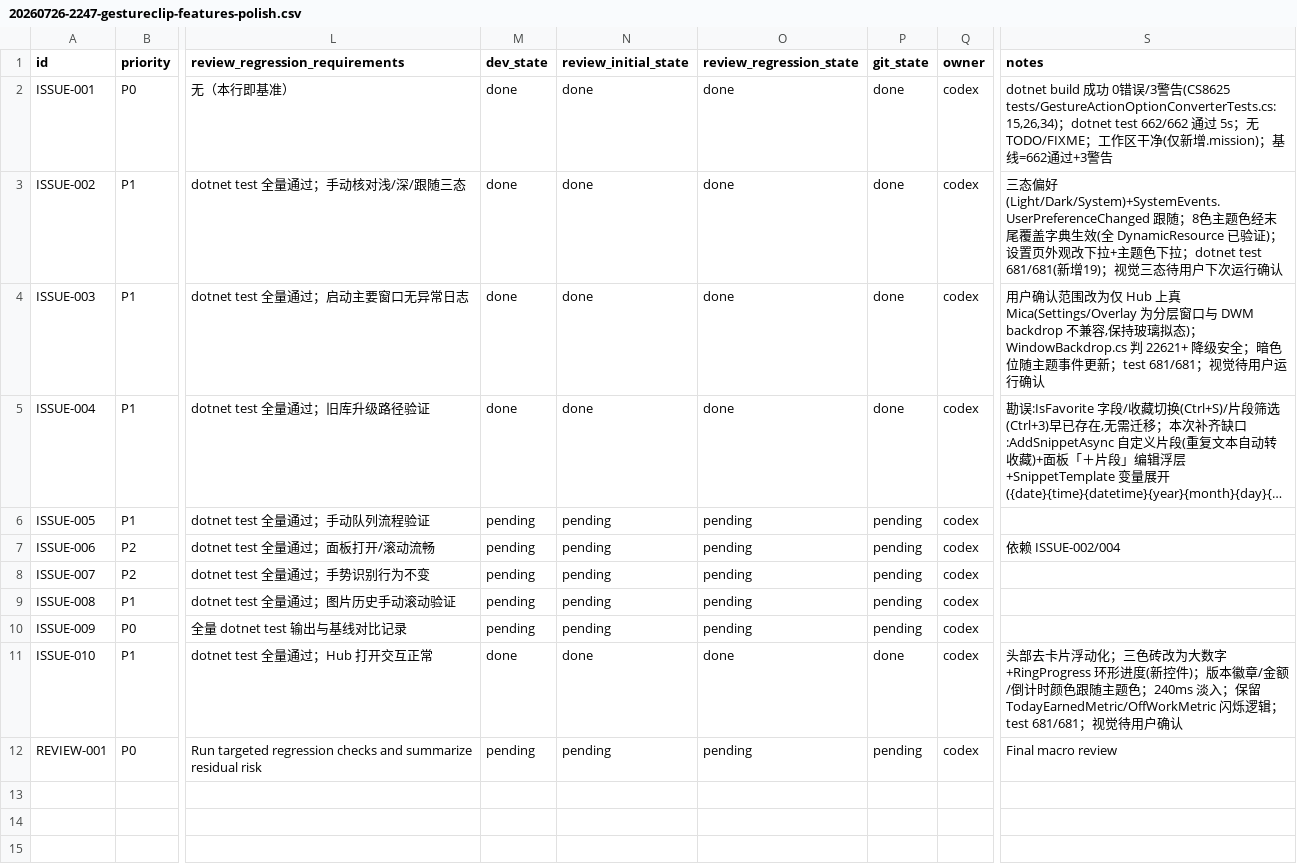
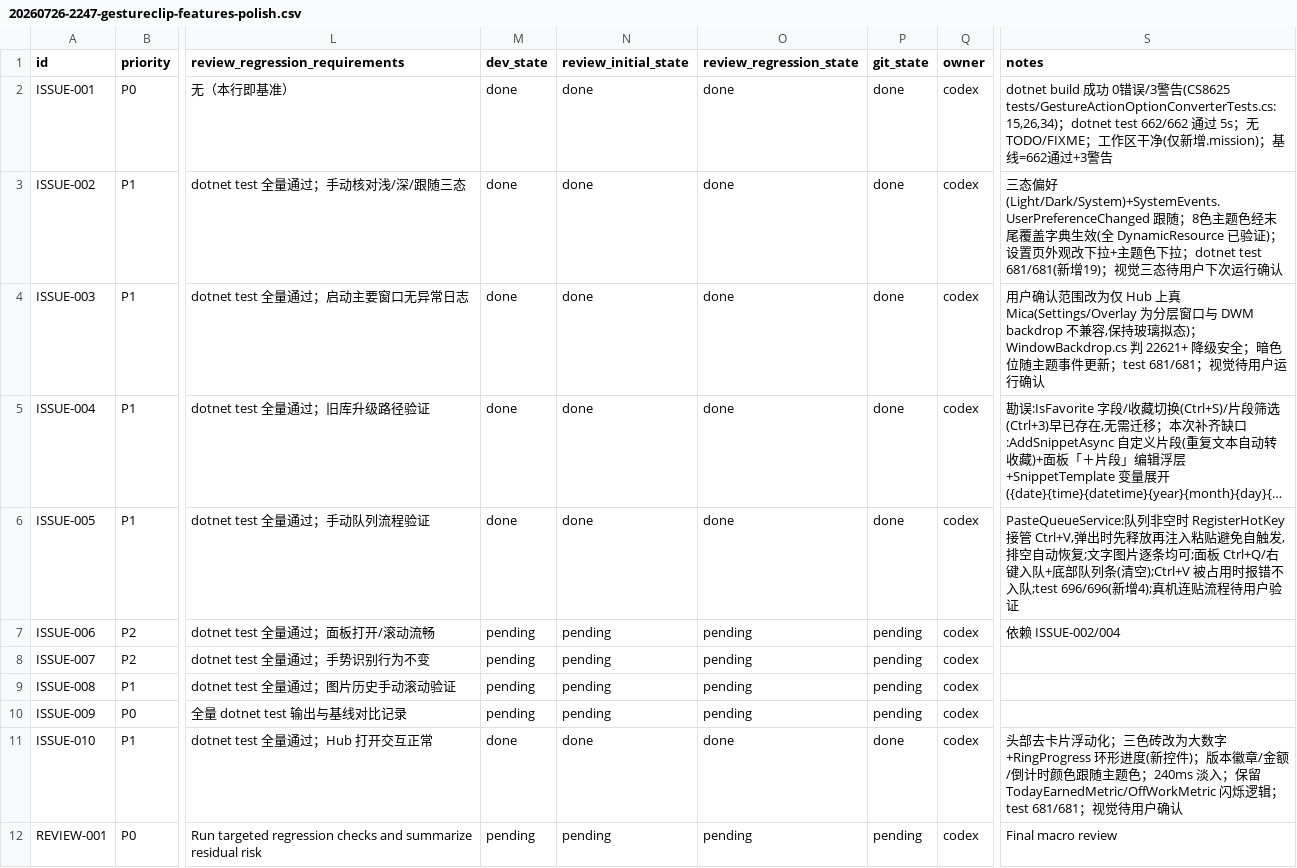
Before and after one commit to hhuhuwang-gif/GestureClip.App, a CSV file: .mission/20260726-2247-gestureclip-features-polish.csv, drawn as a sheet; only a part is shown, gaps mark what is left out; long unchanged cells end in …; the diff names each change by its address in the sheet, - before the commit and + after, or states it on an @@ line.

```diff
--- a/.mission/20260726-2247-gestureclip-features-polish.csv
+++ b/.mission/20260726-2247-gestureclip-features-polish.csv
-M6 (dev_state): pending
+M6 (dev_state): done
-N6 (review_initial_state): pending
+N6 (review_initial_state): done
-O6 (review_regression_state): pending
+O6 (review_regression_state): done
-P6 (git_state): pending
+P6 (git_state): done
-S6 (notes): (empty)
+S6 (notes): PasteQueueService:队列非空时 RegisterHotKey 接管 Ctrl+V,弹出时先释放再注入粘贴避免自触发,排空自动恢复;文字图片逐条均可;面板 Ctrl+Q/右键入队+底部队列条(清空);Ctrl+V 被占用时报错不入队;test 696/696(新增4);真机连贴流程待用户验证
```
Also changed, not shown: 10 other files.
